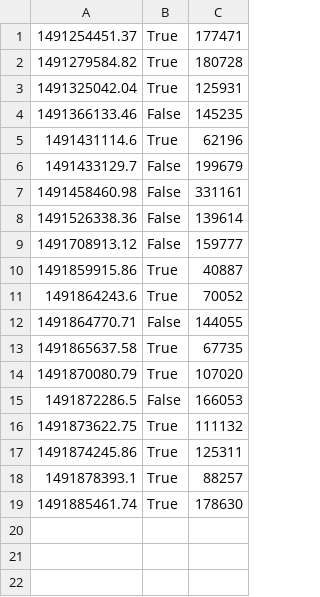
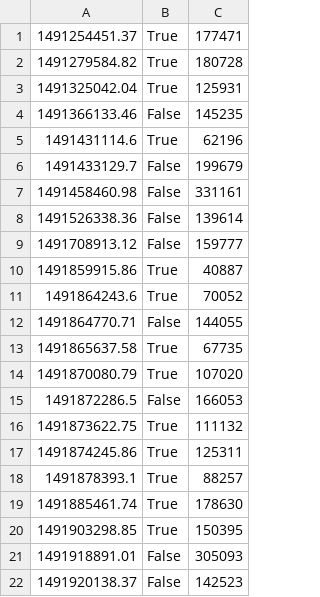
Before and after one commit to schasins/helena-server, a CSV file: survey/programmerData.csv, drawn as a sheet.

```diff
--- a/survey/programmerData.csv
+++ b/survey/programmerData.csv
@@ -19 +19,4 @@
 1491885461.74,True,178630
+1491903298.85,True,150395
+1491918891.01,False,305093
+1491920138.37,False,142523
```
Also changed, not shown: survey/entityData.csv.
